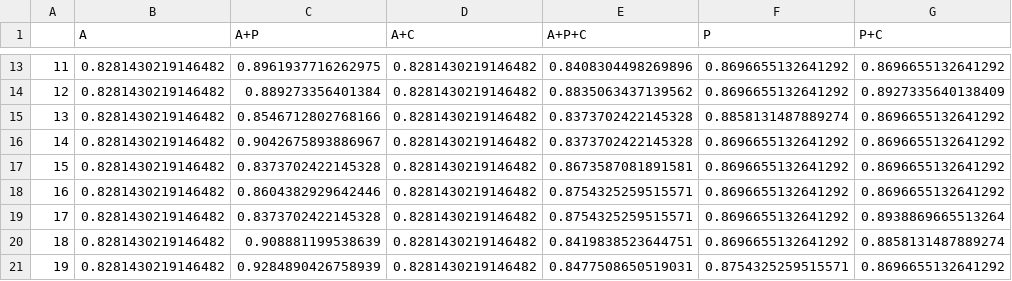
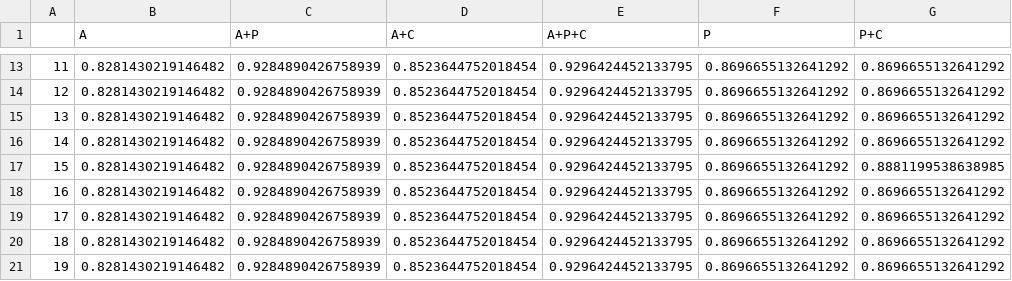
Before and after one commit to kennethmitra/virtualWorkoutBuddy, a CSV file: outputs/dataset_selection_results.csv, drawn as a sheet; only a part is shown, gaps mark what is left out; the diff covers the shown part only.

```diff
--- a/outputs/dataset_selection_results.csv
+++ b/outputs/dataset_selection_results.csv
@@ -13,9 +13,9 @@
-11,0.8281430219146482,0.8961937716262975,0.8281430219146482,0.8408304498269896,0.8696655132641292,0.8696655132641292
-12,0.8281430219146482,0.889273356401384,0.8281430219146482,0.8835063437139562,0.8696655132641292,0.8927335640138409
-13,0.8281430219146482,0.8546712802768166,0.8281430219146482,0.8373702422145328,0.8858131487889274,0.8696655132641292
-14,0.8281430219146482,0.9042675893886967,0.8281430219146482,0.8373702422145328,0.8696655132641292,0.8696655132641292
-15,0.8281430219146482,0.8373702422145328,0.8281430219146482,0.8673587081891581,0.8696655132641292,0.8696655132641292
-16,0.8281430219146482,0.8604382929642446,0.8281430219146482,0.8754325259515571,0.8696655132641292,0.8696655132641292
-17,0.8281430219146482,0.8373702422145328,0.8281430219146482,0.8754325259515571,0.8696655132641292,0.8938869665513264
-18,0.8281430219146482,0.908881199538639,0.8281430219146482,0.8419838523644751,0.8696655132641292,0.8858131487889274
-19,0.8281430219146482,0.9284890426758939,0.8281430219146482,0.8477508650519031,0.8754325259515571,0.8696655132641292
+11,0.8281430219146482,0.9284890426758939,0.8523644752018454,0.9296424452133795,0.8696655132641292,0.8696655132641292
+12,0.8281430219146482,0.9284890426758939,0.8523644752018454,0.9296424452133795,0.8696655132641292,0.8696655132641292
+13,0.8281430219146482,0.9284890426758939,0.8523644752018454,0.9296424452133795,0.8696655132641292,0.8696655132641292
+14,0.8281430219146482,0.9284890426758939,0.8523644752018454,0.9296424452133795,0.8696655132641292,0.8696655132641292
+15,0.8281430219146482,0.9284890426758939,0.8523644752018454,0.9296424452133795,0.8696655132641292,0.8881199538638985
+16,0.8281430219146482,0.9284890426758939,0.8523644752018454,0.9296424452133795,0.8696655132641292,0.8696655132641292
+17,0.8281430219146482,0.9284890426758939,0.8523644752018454,0.9296424452133795,0.8696655132641292,0.8696655132641292
+18,0.8281430219146482,0.9284890426758939,0.8523644752018454,0.9296424452133795,0.8696655132641292,0.8696655132641292
+19,0.8281430219146482,0.9284890426758939,0.8523644752018454,0.9296424452133795,0.8696655132641292,0.8696655132641292
```
Also changed, not shown: 39 edited cells elsewhere in this file, 1 other file.
